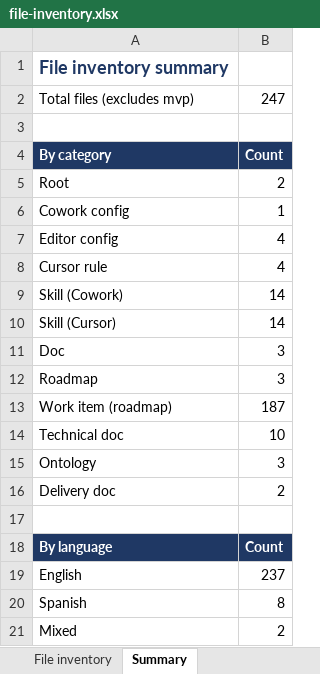
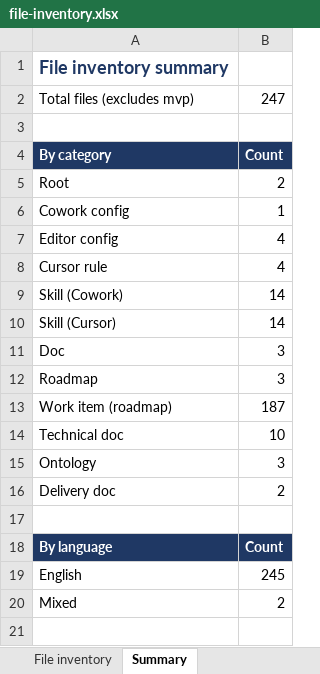
Before and after one commit to pablonux/legal-ai-ar, an Excel workbook: docs/file-inventory.xlsx, sheet Summary, drawn as a sheet; values as stored, in another font and other column widths than the file's, no borders; the diff names each change by its address in the sheet, - before the commit and + after, or states it on an @@ line.

```diff
--- a/docs/file-inventory.xlsx (sheet Summary)
+++ b/docs/file-inventory.xlsx (sheet Summary)
-B19: 237
+B19: 245
-row 20: Spanish | 8
```
Also changed, not shown: sheet File inventory, 8 other files.
